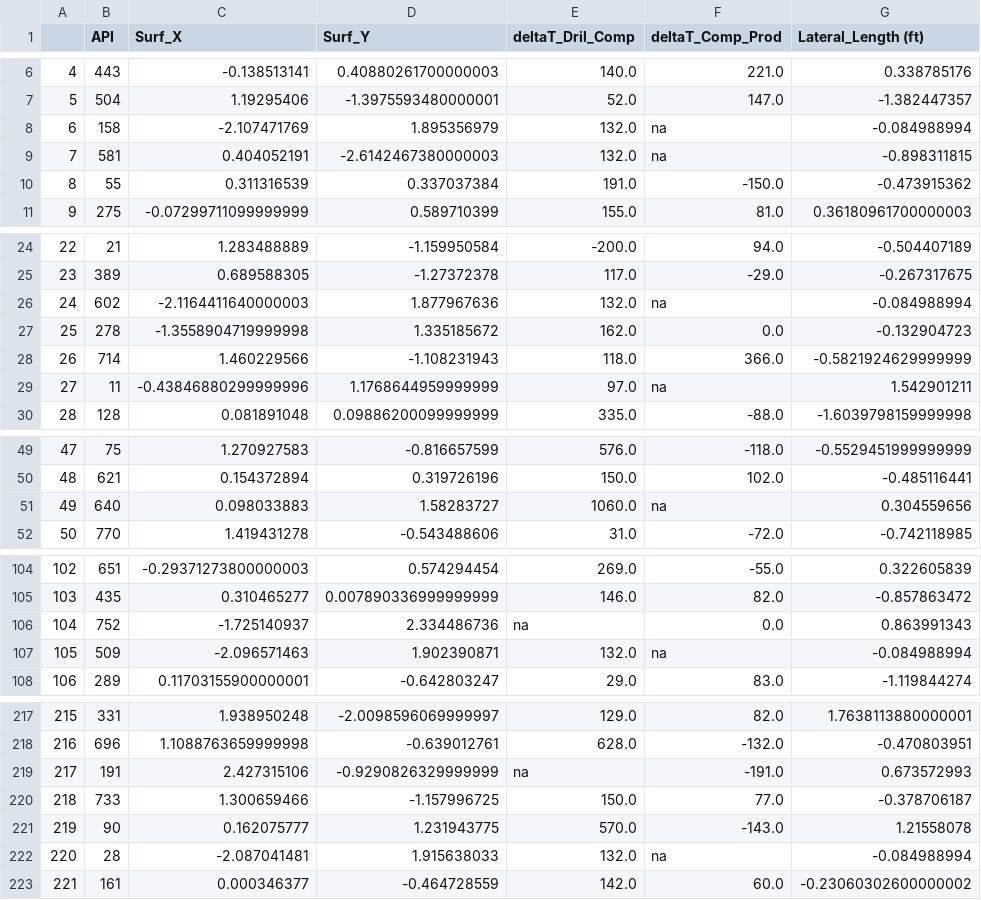
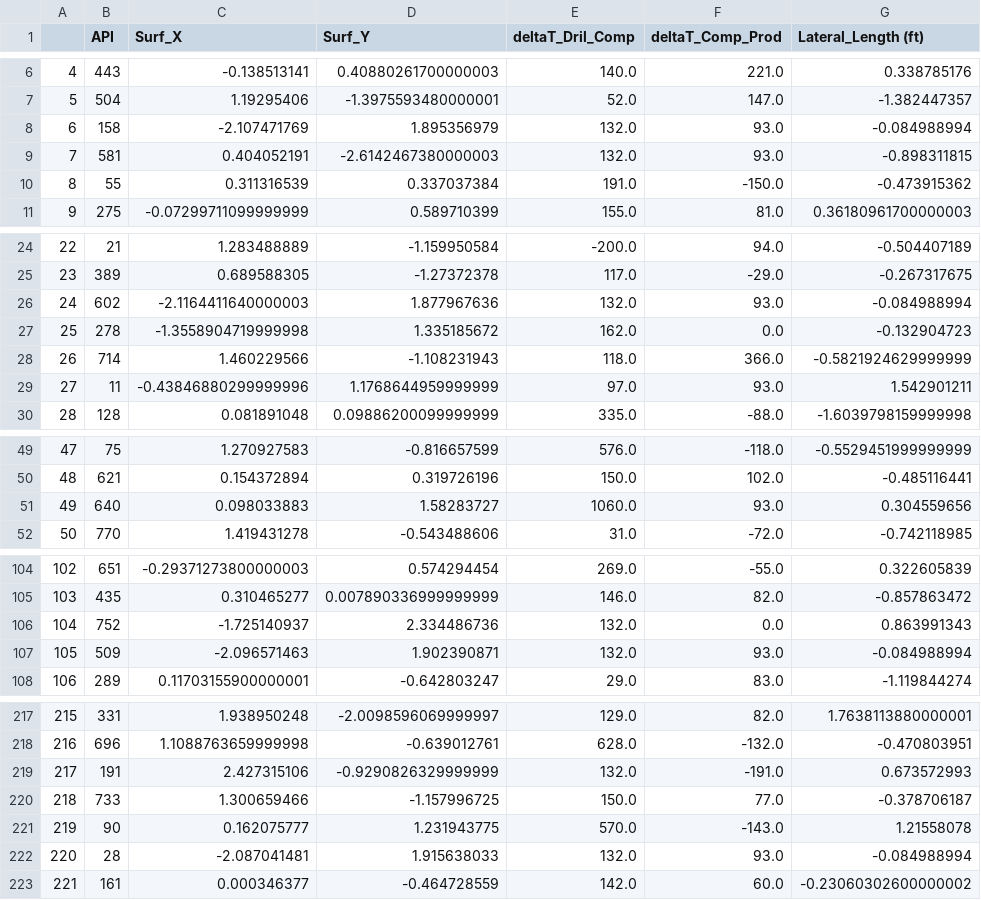
Before and after one commit to rmaliki/ProjetISA, a CSV file: cleaned_test_all_lines_26_features.csv, drawn as a sheet; only a part is shown, gaps mark what is left out; the diff covers the shown part only; the diff names each change by its address in the sheet, - before the commit and + after, or states it on an @@ line.

```diff
--- a/cleaned_test_all_lines_26_features.csv
+++ b/cleaned_test_all_lines_26_features.csv
-F8:F9 (deltaT_Comp_Prod): na
+F8:F9 (deltaT_Comp_Prod): 93.0
-F26 (deltaT_Comp_Prod): na
+F26 (deltaT_Comp_Prod): 93.0
-F29 (deltaT_Comp_Prod): na
+F29 (deltaT_Comp_Prod): 93.0
-F51 (deltaT_Comp_Prod): na
+F51 (deltaT_Comp_Prod): 93.0
-E106 (deltaT_Dril_Comp): na
+E106 (deltaT_Dril_Comp): 132.0
-F107 (deltaT_Comp_Prod): na
+F107 (deltaT_Comp_Prod): 93.0
-E219 (deltaT_Dril_Comp): na
+E219 (deltaT_Dril_Comp): 132.0
-F222 (deltaT_Comp_Prod): na
+F222 (deltaT_Comp_Prod): 93.0
```
Also changed, not shown: 5 edited cells elsewhere in this file, 1 other file.
